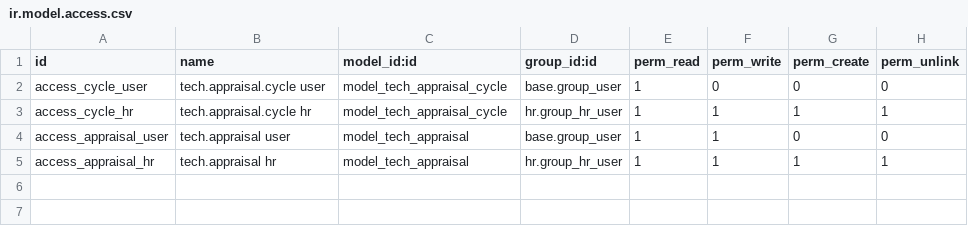
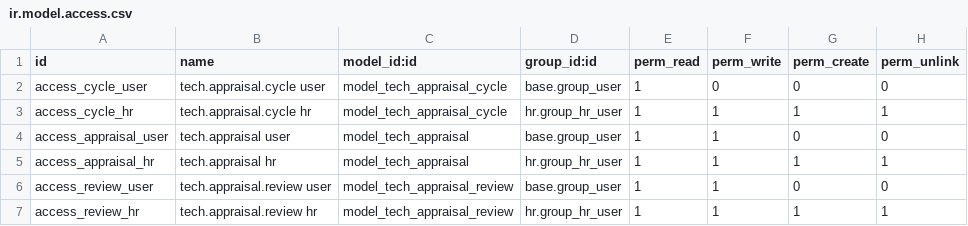
Before and after one commit to KittinanPJKT/odoo, a CSV file: custom_addons/tech_appraisal/security/ir.model.access.csv, drawn as a sheet.

Commit message:
[ADD] tech_appraisal: peer reviews and six-criteria star ratings
Employees can be reviewed by every colleague in their department and by their manager, via a new peer review model with its own menus and record rules. Appraisals and peer reviews now share six criteria (Technical, Teamwork, Delivery, Communication, Ownership & initiative, Learning & knowledge sharing) scored with a 1-5 star widget, and a review can only be submitted when all six are scored.

```diff
--- a/custom_addons/tech_appraisal/security/ir.model.access.csv
+++ b/custom_addons/tech_appraisal/security/ir.model.access.csv
@@ -5 +5,3 @@ access_appraisal_user,tech.appraisal user,model_tech_appraisal,base.group_user,1
 access_appraisal_hr,tech.appraisal hr,model_tech_appraisal,hr.group_hr_user,1,1,1,1
+access_review_user,tech.appraisal.review user,model_tech_appraisal_review,base.group_user,1,1,0,0
+access_review_hr,tech.appraisal.review hr,model_tech_appraisal_review,hr.group_hr_user,1,1,1,1
```
Also changed, not shown: 12 other files.
